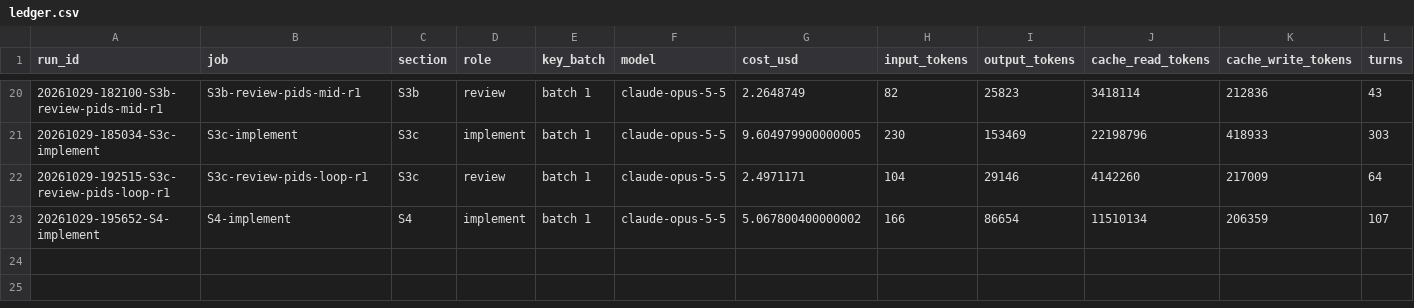
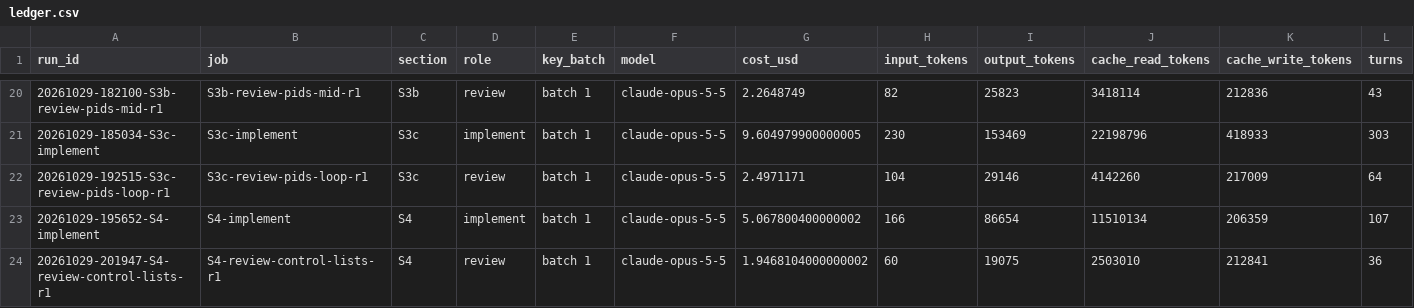
Before and after one commit to ChemE-as-Code/process-library, a CSV file: processes/ammonia-1/runs/ledger.csv, drawn as a sheet; only a part is shown, gaps mark what is left out; rows hold the shown columns only; the diff names each change by its address in the sheet, - before the commit and + after, or states it on an @@ line.

```diff
--- a/processes/ammonia-1/runs/ledger.csv
+++ b/processes/ammonia-1/runs/ledger.csv
+row 24: 20261029-201947-S4-review-control-lists-r1 | S4-review-control-lists-r1 | S4 | review | batch 1 | claude-opus-5-5 | 1.9468104000000002 | 60 | 19075 | 2503010 | 212841 | 36
```
